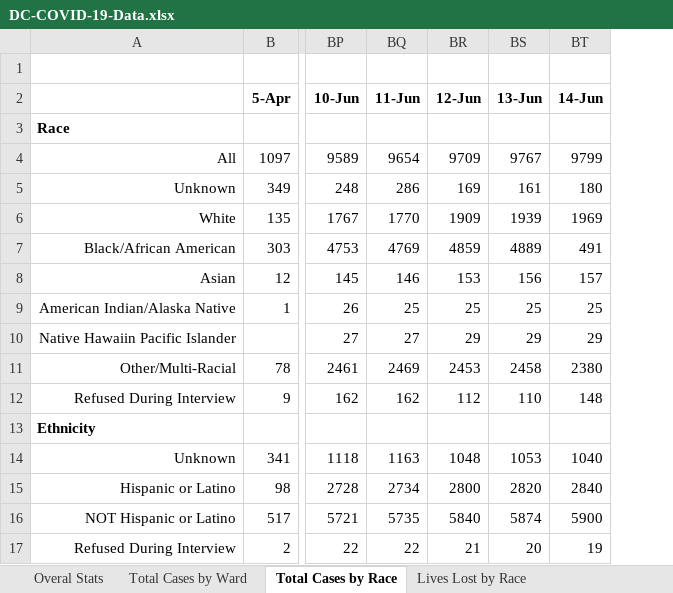
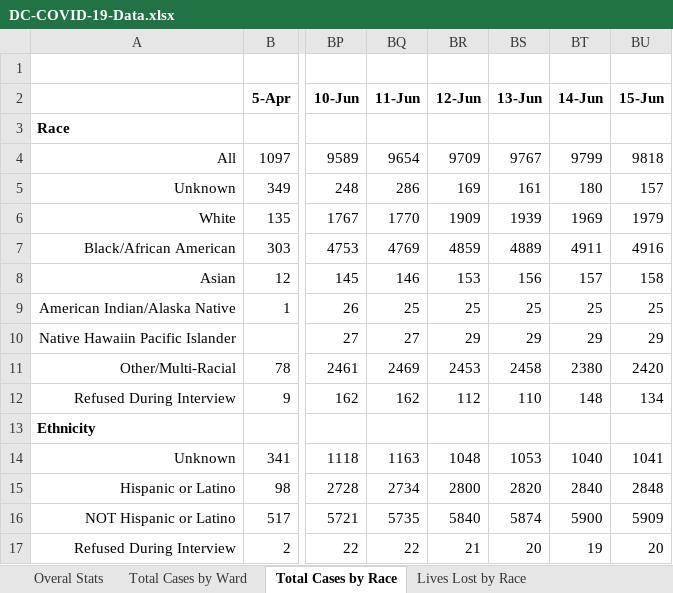
Before and after one commit to cobie8a/covid19-va-md-dc, an Excel workbook: temp/DC-COVID-19-Data.xlsx, sheet Total Cases by Race, drawn as a sheet; only a part is shown, gaps mark what is left out; values as stored, in another font and other column widths than the file's, no borders; the diff names each change by its address in the sheet, - before the commit and + after, or states it on an @@ line.

```diff
--- a/temp/DC-COVID-19-Data.xlsx (sheet Total Cases by Race)
+++ b/temp/DC-COVID-19-Data.xlsx (sheet Total Cases by Race)
+column BU (15-Jun), rows 4-17: 9818 | 157 | 1979 | 4916 | 158 | 25 | 29 | 2420 | 134 |  | 1041 | 2848 | 5909 | 20
-BT7 (14-Jun): 491
+BT7 (14-Jun): 4911
```
Also changed, not shown: sheet Community Cases Tested By OCME, sheet Overal Stats, sheet Lives Lost by Race, sheet Lives Lost by Ward, sheet Total Cases by Ward, sheet Long-Term Care Facilities, covid-19.xlsx, 10 other files.
